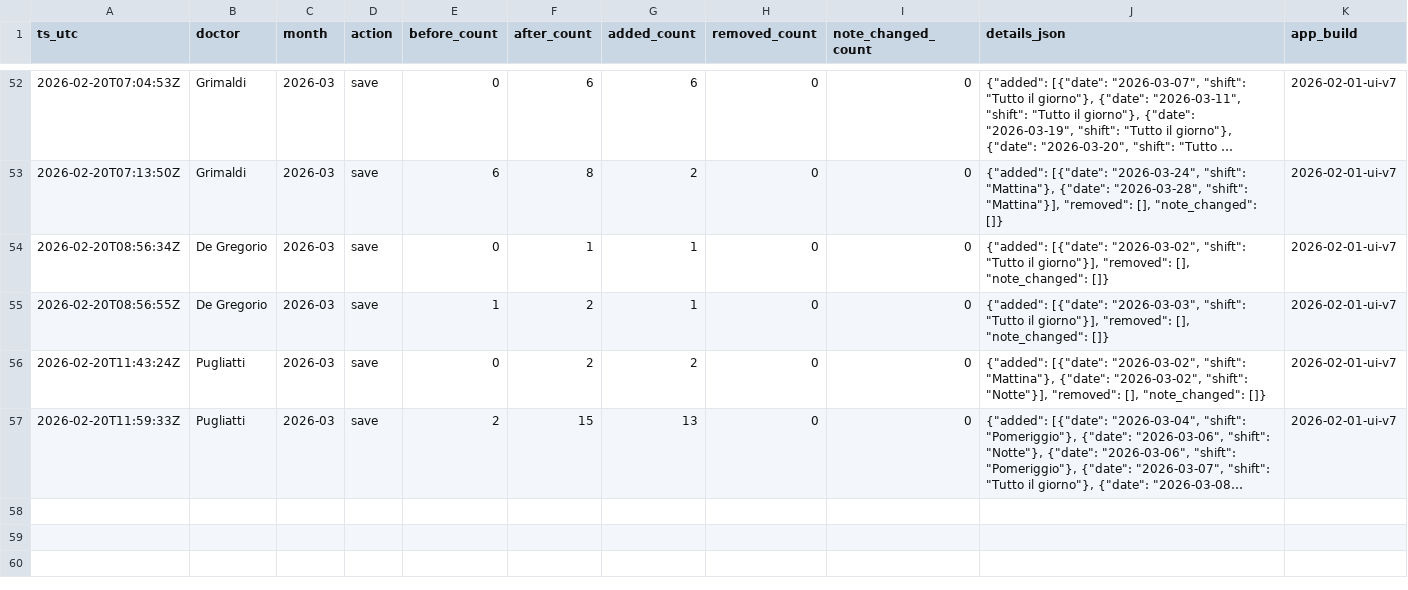
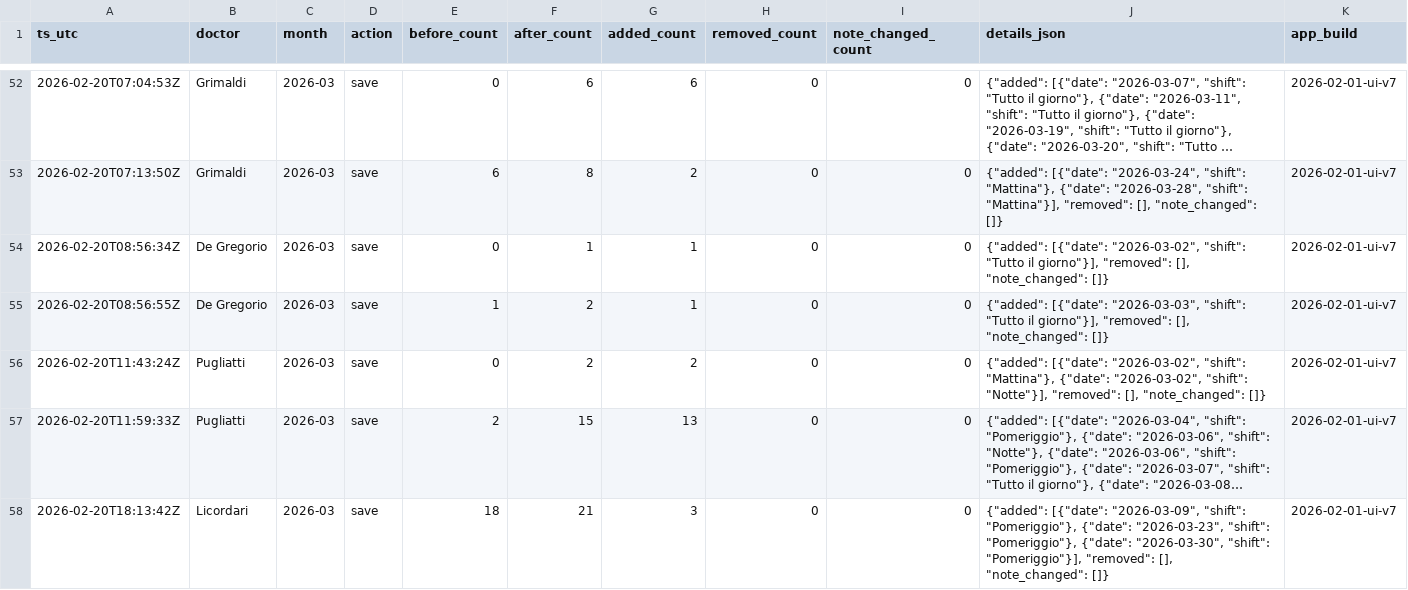
Before and after one commit to rlicordari/Turni-ind, a CSV file: data/unavailability_audit/unavailability_audit_2026-03.csv, drawn as a sheet; only a part is shown, gaps mark what is left out; long unchanged cells end in …; the diff names each change by its address in the sheet, - before the commit and + after, or states it on an @@ line.

Commit message:
Audit unavailability 2026-03: Licordari

```diff
--- a/data/unavailability_audit/unavailability_audit_2026-03.csv
+++ b/data/unavailability_audit/unavailability_audit_2026-03.csv
+row 58: 2026-02-20T18:13:42Z | Licordari | 2026-03 | save | 18 | 21 | 3 | 0 | 0 | {"added": [{"date": "2026-03-09", "shift": "Pomeriggio"}, {"date": "2026-03-23", "shift": "Pomeriggio"}, {"date": "2026-03-30", "shift": "Pomeriggio"}], "removed": [], "note_changed": []} | 2026-02-01-ui-v7
```
